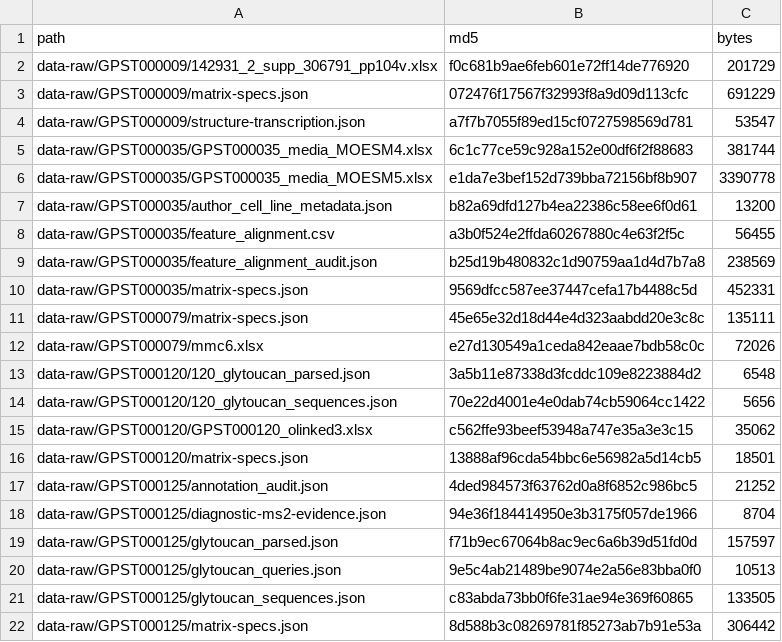
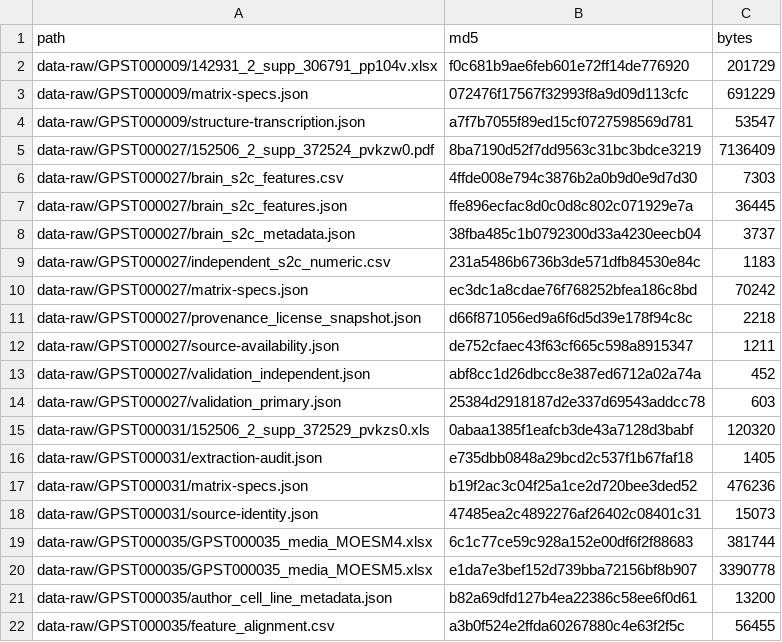
Before and after one commit to glycoverse/glyhub, a CSV file: data-raw/source-checksums.csv, drawn as a sheet; only a part is shown; the shorter side is filled out with more unchanged rows; the diff names each change by its address in the sheet, - before the commit and + after, or states it on an @@ line.

Commit message:
Recover Mgat3 brain and kidney profiles and close curation decisions

```diff
--- a/data-raw/source-checksums.csv
+++ b/data-raw/source-checksums.csv
+row 5: data-raw/GPST000027/152506_2_supp_372524_pvkzw0.pdf | 8ba7190d52f7dd9563c31bc3bdce3219 | 7136409
+row 6: data-raw/GPST000027/brain_s2c_features.csv | 4ffde008e794c3876b2a0b9d0e9d7d30 | 7303
+row 7: data-raw/GPST000027/brain_s2c_features.json | ffe896ecfac8d0c0d8c802c071929e7a | 36445
+row 8: data-raw/GPST000027/brain_s2c_metadata.json | 38fba485c1b0792300d33a4230eecb04 | 3737
+row 9: data-raw/GPST000027/independent_s2c_numeric.csv | 231a5486b6736b3de571dfb84530e84c | 1183
+row 10: data-raw/GPST000027/matrix-specs.json | ec3dc1a8cdae76f768252bfea186c8bd | 70242
+row 11: data-raw/GPST000027/provenance_license_snapshot.json | d66f871056ed9a6f6d5d39e178f94c8c | 2218
+row 12: data-raw/GPST000027/source-availability.json | de752cfaec43f63cf665c598a8915347 | 1211
+row 13: data-raw/GPST000027/validation_independent.json | abf8cc1d26dbcc8e387ed6712a02a74a | 452
+row 14: data-raw/GPST000027/validation_primary.json | 25384d2918187d2e337d69543addcc78 | 603
+row 15: data-raw/GPST000031/152506_2_supp_372529_pvkzs0.xls | 0abaa1385f1eafcb3de43a7128d3babf | 120320
+row 16: data-raw/GPST000031/extraction-audit.json | e735dbb0848a29bcd2c537f1b67faf18 | 1405
+row 17: data-raw/GPST000031/matrix-specs.json | b19f2ac3c04f25a1ce2d720bee3ded52 | 476236
+row 18: data-raw/GPST000031/source-identity.json | 47485ea2c4892276af26402c08401c31 | 15073
```
Also changed, not shown: data-raw/high-impact-73-ledger.csv, data-raw/object-inventory.csv, 41 other files.
